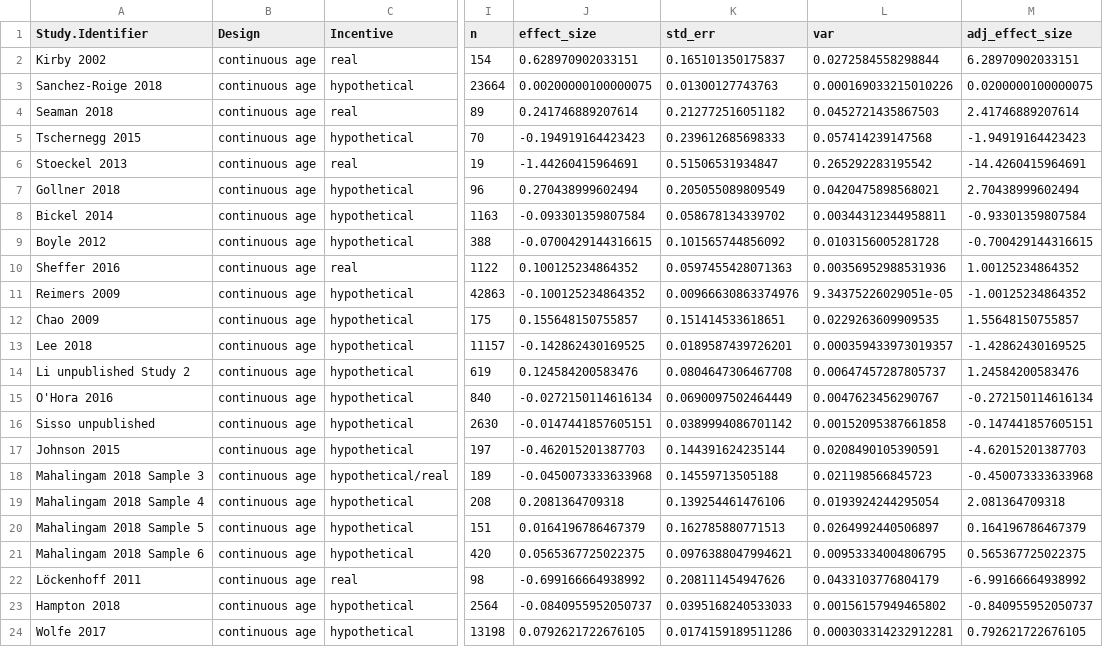
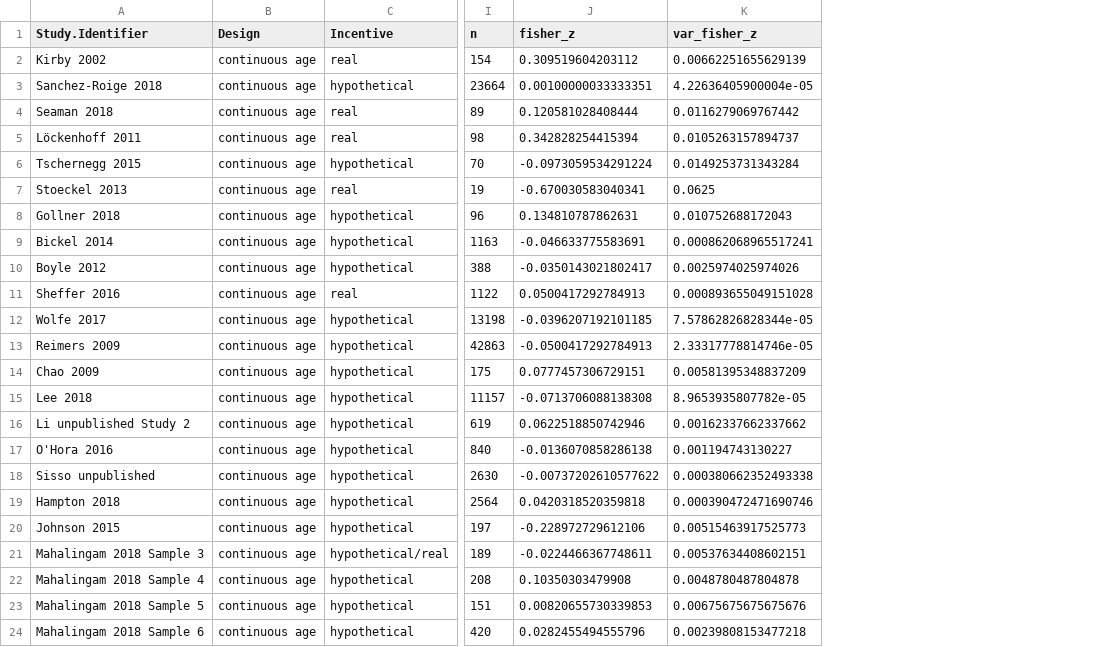
Before and after one commit to klsea/time_prefs_meta, a CSV file: output/continuous_table.csv, drawn as a sheet; only a part is shown, gaps mark what is left out; removed rows and columns are numbered as before the commit, all else as after; the diff names each change by its address in the sheet, - before the commit and + after, or states it on an @@ line.

Commit message:
Fix correlation effect size script

```diff
--- a/output/continuous_table.csv
+++ b/output/continuous_table.csv
-column J (effect_size), rows 2-21: 0.628970902033151 | 0.00200000100000075 | 0.241746889207614 | -0.194919164423423 | -1.44260415964691 | 0.270438999602494 | -0.093301359807584 | -0.0700429144316615 | 0.100125234864352 | -0.100125234864352 | 0.155648150755857 | -0.142862430169525 | 0.124584200583476 | -0.0272150114616134 | -0.0147441857605151 | -0.462015201387703 | -0.0450073333633968 | 0.2081364709318 | 0.0164196786467379 | 0.0565367725022375
-column K (std_err), rows 2-21: 0.165101350175837 | 0.01300127743763 | 0.212772516051182 | 0.239612685698333 | 0.51506531934847 | 0.205055089809549 | 0.058678134339702 | 0.101565744856092 | 0.0597455428071363 | 0.00966630863374976 | 0.151414533618651 | 0.0189587439726201 | 0.0804647306467708 | 0.0690097502464449 | 0.0389994086701142 | 0.144391624235144 | 0.14559713505188 | 0.139254461476106 | 0.162785880771513 | 0.0976388047994621
-column L (var), rows 2-21: 0.0272584558298844 | 0.000169033215010226 | 0.0452721435867503 | 0.057414239147568 | 0.265292283195542 | 0.0420475898568021 | 0.00344312344958811 | 0.0103156005281728 | 0.00356952988531936 | 9.34375226029051e-05 | 0.0229263609909535 | 0.000359433973019357 | 0.00647457287805737 | 0.0047623456290767 | 0.00152095387661858 | 0.0208490105390591 | 0.021198566845723 | 0.0193924244295054 | 0.0264992440506897 | 0.00953334004806795
-column M (adj_effect_size), rows 2-21: 6.28970902033151 | 0.0200000100000075 | 2.41746889207614 | -1.94919164423423 | -14.4260415964691 | 2.70438999602494 | -0.93301359807584 | -0.700429144316615 | 1.00125234864352 | -1.00125234864352 | 1.55648150755857 | -1.42862430169525 | 1.24584200583476 | -0.272150114616134 | -0.147441857605151 | -4.62015201387703 | -0.450073333633968 | 2.081364709318 | 0.164196786467379 | 0.565367725022375
+column J (fisher_z), rows 2-4: 0.309519604203112 | 0.00100000033333351 | 0.120581028408444; rows 6-11: -0.0973059534291224 | -0.670030583040341 | 0.134810787862631 | -0.046633775583691 | -0.0350143021802417 | 0.0500417292784913; rows 13-18: -0.0500417292784913 | 0.0777457306729151 | -0.0713706088138308 | 0.0622518850742946 | -0.0136070858286138 | -0.00737202610577622; rows 20-24: -0.228972729612106 | -0.0224466367748611 | 0.10350303479908 | 0.00820655730339853 | 0.0282455494555796
+column K (var_fisher_z), rows 2-4: 0.00662251655629139 | 4.22636405900004e-05 | 0.0116279069767442; rows 6-11: 0.0149253731343284 | 0.0625 | 0.010752688172043 | 0.000862068965517241 | 0.0025974025974026 | 0.000893655049151028; rows 13-18: 2.33317778814746e-05 | 0.00581395348837209 | 8.9653935807782e-05 | 0.00162337662337662 | 0.001194743130227 | 0.000380662352493338; rows 20-24: 0.00515463917525773 | 0.00537634408602151 | 0.0048780487804878 | 0.00675675675675676 | 0.00239808153477218
@@ row 22 moved to row 5: Löckenhoff 2011 @@
@@ row 24 moved to row 12: Wolfe 2017 @@
@@ row 23 moved to row 19: Hampton 2018 @@
```
Also changed, not shown: 2 other files.
